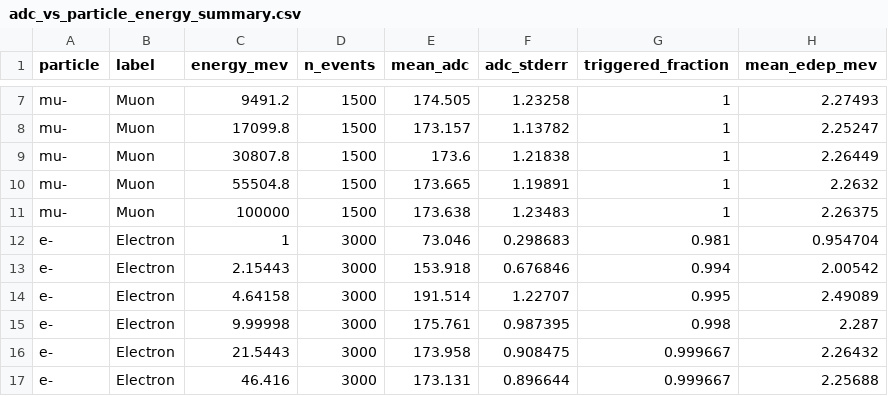
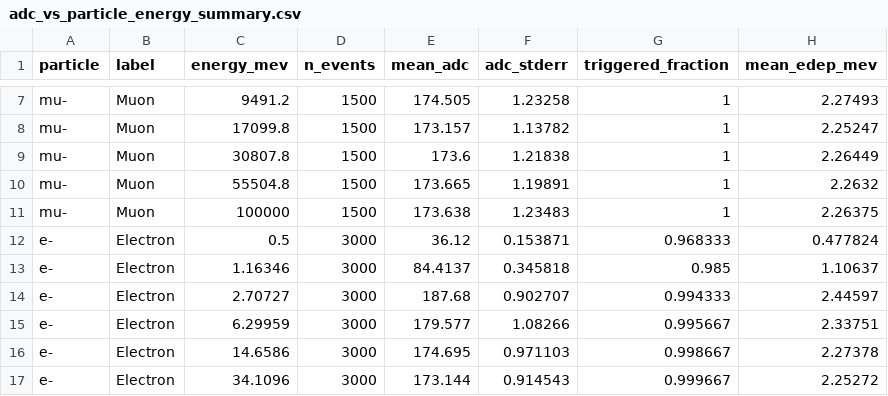
Before and after one commit to kholoimov/UBT_DIGI, a CSV file: analysis/plots/energy_scan/adc_vs_particle_energy_summary.csv, drawn as a sheet; only a part is shown, gaps mark what is left out; the diff covers the shown part only.

Commit message:
Add per-particle energy-scan plots and photon interacted-only view
- plot_adc_vs_particle_energy.C: also draw an individual mean-ADC-vs-energy
  plot per particle series (muon, electron, photon), in addition to the
  combined overlay. For gamma, compute and plot two variants: all events
  (interacted or not) and events restricted to a non-zero energy deposit
  ("produced at least something"), which removes the low-interaction-
  probability dilution and reveals the underlying response shape.
- run_energy_scan.sh: lower the electron scan's minimum energy from 1 MeV
  to 0.5 MeV to better resolve the rising edge below the containment peak;
  add UBT_ENERGY_SCAN_PARTICLES to select which particle type(s) to
  (re-)simulate, preserving previously recorded manifest rows for the
  others, so a range change for one particle type does not require
  re-running the rest.
- documentation/implementation.tex: document and display the new
  individual and photon all-vs-interacted figures.

Electron leg re-run with the new range; muon and photon legs reused from
the previous run (unaffected by this change).

```diff
--- a/analysis/plots/energy_scan/adc_vs_particle_energy_summary.csv
+++ b/analysis/plots/energy_scan/adc_vs_particle_energy_summary.csv
@@ -11,7 +11,7 @@ mu-,Muon,55504.8,1500,173.665,1.19891,1,2.2632
 mu-,Muon,100000,1500,173.638,1.23483,1,2.26375
-e-,Electron,1,3000,73.046,0.298683,0.981,0.954704
-e-,Electron,2.15443,3000,153.918,0.676846,0.994,2.00542
-e-,Electron,4.64158,3000,191.514,1.22707,0.995,2.49089
-e-,Electron,9.99998,3000,175.761,0.987395,0.998,2.287
-e-,Electron,21.5443,3000,173.958,0.908475,0.999667,2.26432
-e-,Electron,46.416,3000,173.131,0.896644,0.999667,2.25688
+e-,Electron,0.5,3000,36.12,0.153871,0.968333,0.477824
+e-,Electron,1.16346,3000,84.4137,0.345818,0.985,1.10637
+e-,Electron,2.70727,3000,187.68,0.902707,0.994333,2.44597
+e-,Electron,6.29959,3000,179.577,1.08266,0.995667,2.33751
+e-,Electron,14.6586,3000,174.695,0.971103,0.998667,2.27378
+e-,Electron,34.1096,3000,173.144,0.914543,0.999667,2.25272
```
Also changed, not shown: 10 added rows and 12 edited cells elsewhere in this file, 8 other files.
